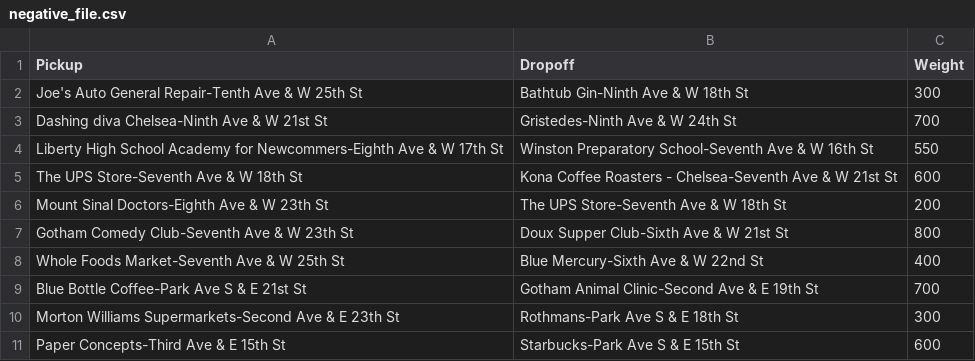
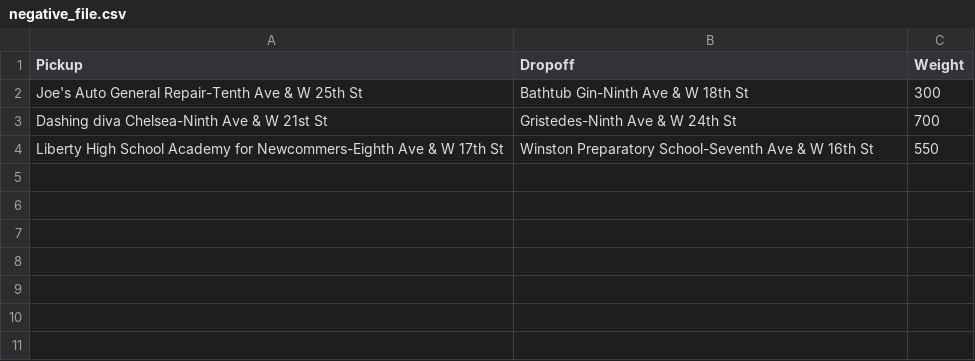
Before and after one commit to YashKhare20/Shortest-Path, a CSV file: PROJECT/negative_file.csv, drawn as a sheet; the diff names each change by its address in the sheet, - before the commit and + after, or states it on an @@ line.

```diff
--- a/PROJECT/negative_file.csv
+++ b/PROJECT/negative_file.csv
-row 5: The UPS Store-Seventh Ave & W 18th St | Kona Coffee Roasters - Chelsea-Seventh Ave & W 21st St | 600
-row 6: Mount Sinal Doctors-Eighth Ave & W 23th St | The UPS Store-Seventh Ave & W 18th St | 200
-row 7: Gotham Comedy Club-Seventh Ave & W 23th St | Doux Supper Club-Sixth Ave & W 21st St | 800
-row 8: Whole Foods Market-Seventh Ave & W 25th St | Blue Mercury-Sixth Ave & W 22nd St | 400
-row 9: Blue Bottle Coffee-Park Ave S & E 21st St | Gotham Animal Clinic-Second Ave & E 19th St | 700
-row 10: Morton Williams Supermarkets-Second Ave & E 23th St | Rothmans-Park Ave S & E 18th St | 300
-row 11: Paper Concepts-Third Ave & E 15th St | Starbucks-Park Ave S & E 15th St | 600
```
Also changed, not shown: PROJECT/PositiveGraphAddresses.csv, 14 other files.
